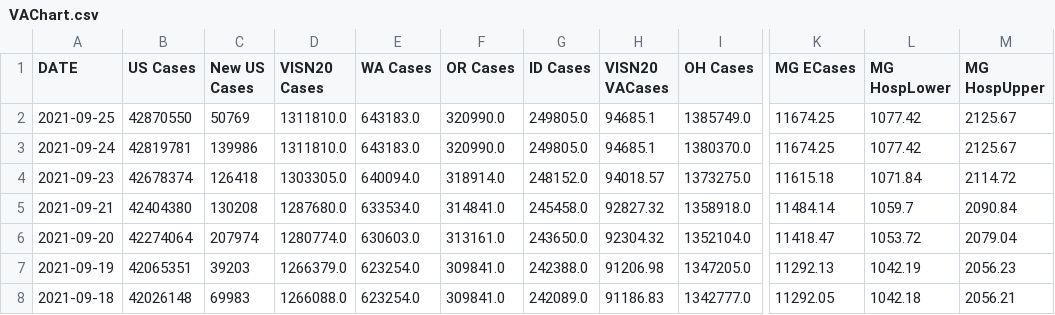
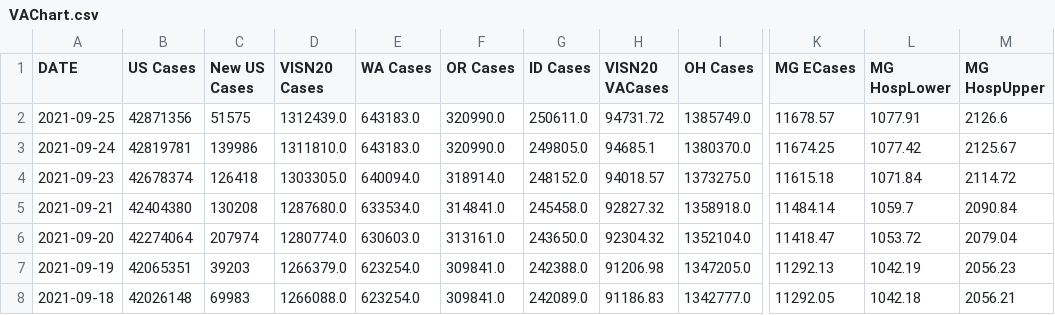
Before and after one commit to sourabpramanik/Covid, a CSV file: VAChart.csv, drawn as a sheet; only a part is shown, gaps mark what is left out; the diff names each change by its address in the sheet, - before the commit and + after, or states it on an @@ line.

```diff
--- a/VAChart.csv
+++ b/VAChart.csv
-B2 (US Cases): 42870550
+B2 (US Cases): 42871356
-C2 (New US Cases): 50769
+C2 (New US Cases): 51575
-D2 (VISN20 Cases): 1311810.0
+D2 (VISN20 Cases): 1312439.0
-G2 (ID Cases): 249805.0
+G2 (ID Cases): 250611.0
-H2 (VISN20 VACases): 94685.1
+H2 (VISN20 VACases): 94731.72
-K2 (MG ECases): 11674.25
+K2 (MG ECases): 11678.57
-L2 (MG HospLower): 1077.42
+L2 (MG HospLower): 1077.91
-M2 (MG HospUpper): 2125.67
+M2 (MG HospUpper): 2126.6
```
Also changed, not shown: CCTVAChart2.csv.
